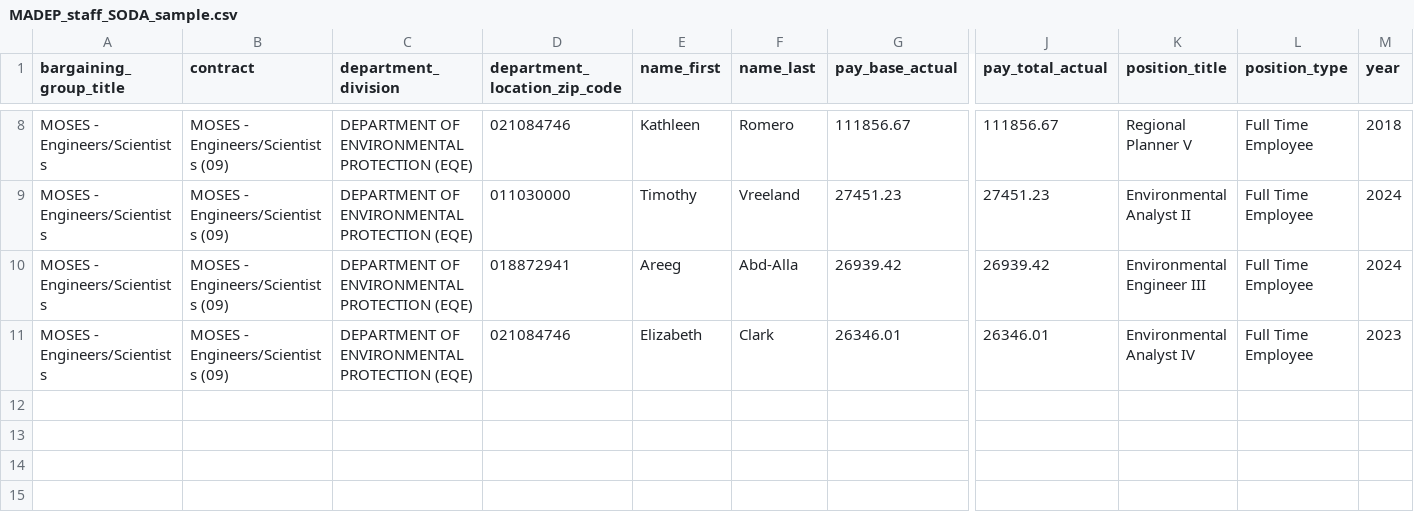
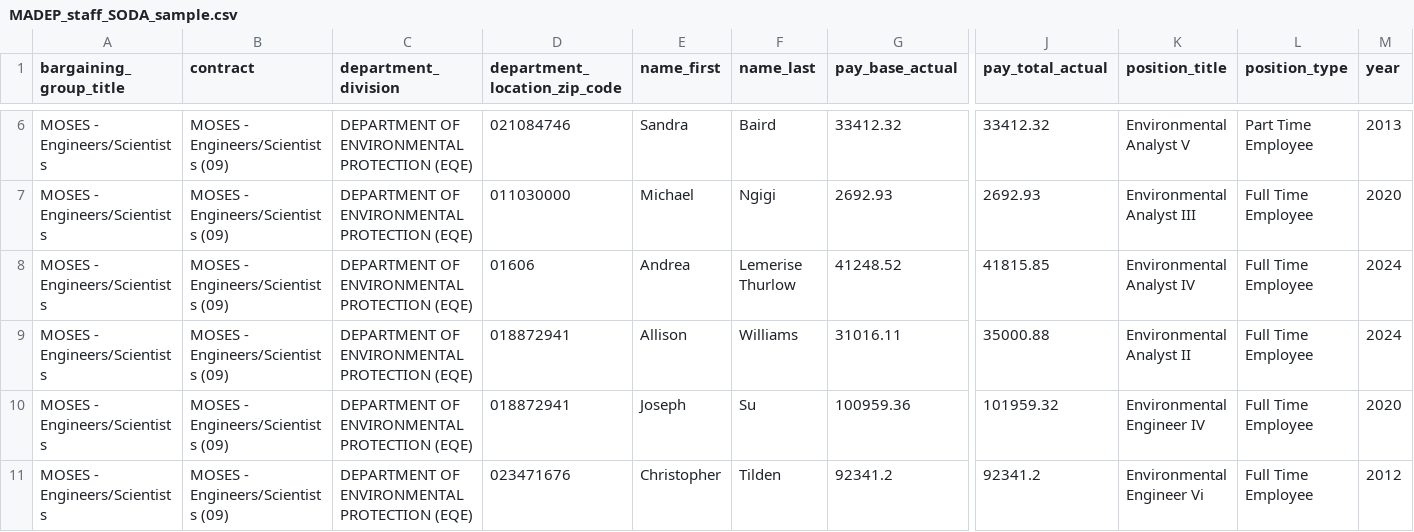
Before and after one commit to nesanders/MAenvironmentaldata, a CSV file: docs/data/MADEP_staff_SODA_sample.csv, drawn as a sheet; only a part is shown, gaps mark what is left out; addresses are those after the commit; rows hold the shown columns only; the diff covers the shown part only; the diff names each change by its address in the sheet, - before the commit and + after, or states it on an @@ line.

```diff
--- a/docs/data/MADEP_staff_SODA_sample.csv
+++ b/docs/data/MADEP_staff_SODA_sample.csv
-E6 (name_first): Kathleen
+E6 (name_first): Sandra
-F6 (name_last): Romero
+F6 (name_last): Baird
-G6 (pay_base_actual): 111856.67
+G6 (pay_base_actual): 33412.32
-J6 (pay_total_actual): 111856.67
+J6 (pay_total_actual): 33412.32
-K6 (position_title): Regional Planner V
+K6 (position_title): Environmental Analyst V
-L6 (position_type): Full Time Employee
+L6 (position_type): Part Time Employee
-M6 (year): 2018
+M6 (year): 2013
-E7 (name_first): Timothy
+E7 (name_first): Michael
-F7 (name_last): Vreeland
+F7 (name_last): Ngigi
-G7 (pay_base_actual): 27451.23
+G7 (pay_base_actual): 2692.93
-J7 (pay_total_actual): 27451.23
+J7 (pay_total_actual): 2692.93
-K7 (position_title): Environmental Analyst II
+K7 (position_title): Environmental Analyst III
-M7 (year): 2024
+M7 (year): 2020
+row 8: MOSES - Engineers/Scientists | MOSES - Engineers/Scientists (09) | DEPARTMENT OF ENVIRONMENTAL PROTECTION (EQE) | 01606 | Andrea | Lemerise Thurlow | 41248.52 | 41815.85 | Environmental Analyst IV | Full Time Employee | 2024
+row 9: MOSES - Engineers/Scientists | MOSES - Engineers/Scientists (09) | DEPARTMENT OF ENVIRONMENTAL PROTECTION (EQE) | 018872941 | Allison | Williams | 31016.11 | 35000.88 | Environmental Analyst II | Full Time Employee | 2024
-E10 (name_first): Areeg
+E10 (name_first): Joseph
-F10 (name_last): Abd-Alla
+F10 (name_last): Su
-G10 (pay_base_actual): 26939.42
+G10 (pay_base_actual): 100959.36
-J10 (pay_total_actual): 26939.42
+J10 (pay_total_actual): 101959.32
-K10 (position_title): Environmental Engineer III
+K10 (position_title): Environmental Engineer IV
-M10 (year): 2024
+M10 (year): 2020
-D11 (department_location_zip_code): 021084746
+D11 (department_location_zip_code): 023471676
-E11 (name_first): Elizabeth
+E11 (name_first): Christopher
-F11 (name_last): Clark
+F11 (name_last): Tilden
-G11 (pay_base_actual): 26346.01
+G11 (pay_base_actual): 92341.2
-J11 (pay_total_actual): 26346.01
+J11 (pay_total_actual): 92341.2
-K11 (position_title): Environmental Analyst IV
+K11 (position_title): Environmental Engineer Vi
-M11 (year): 2023
+M11 (year): 2012
```
Also changed, not shown: 2 removed rows and 26 edited cells elsewhere in this file, docs/data/EEADP_enforcement_sample.csv, docs/data/EEADP_facility_sample.csv, 41 other files.
